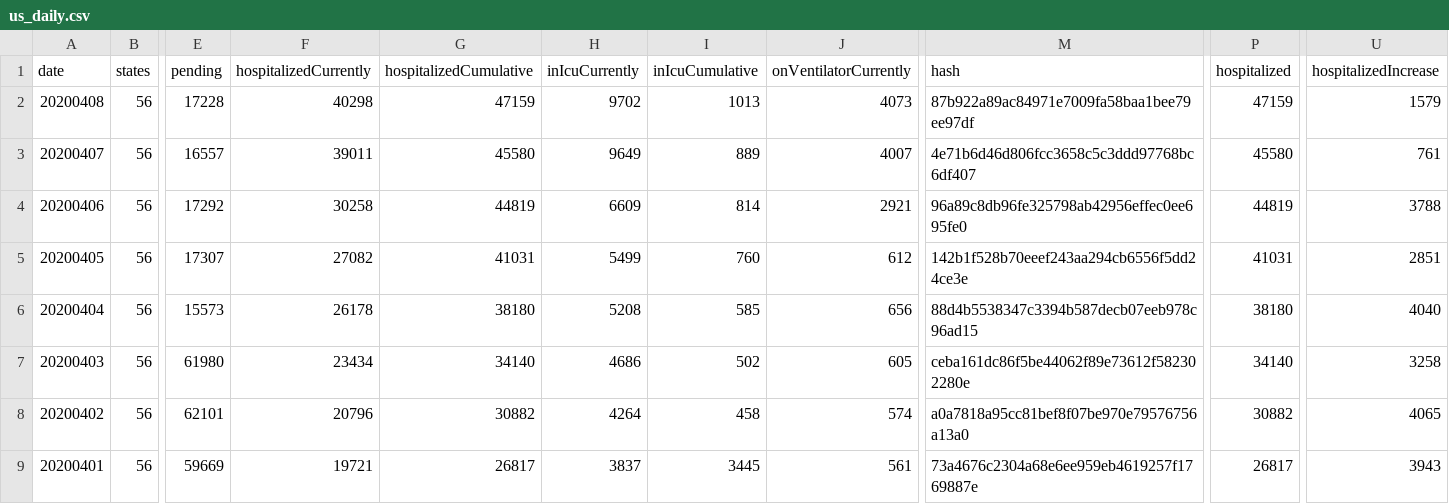
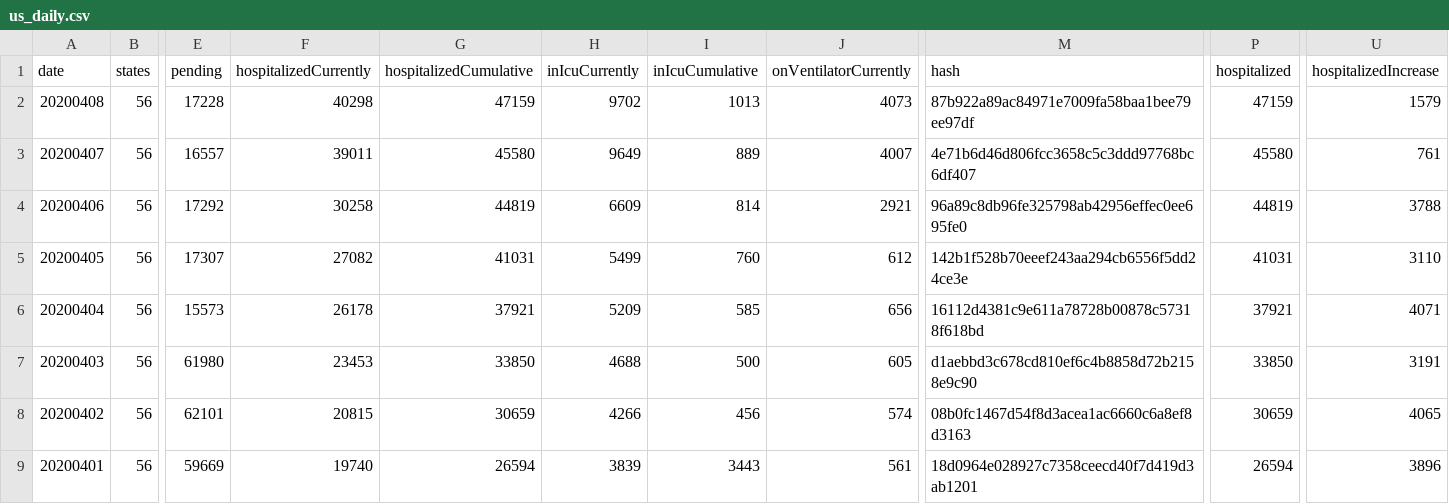
Before and after one commit to smike/covid-tracking-data, a CSV file: data/us_daily.csv, drawn as a sheet; only a part is shown, gaps mark what is left out; the diff covers the shown part only; the diff names each change by its address in the sheet, - before the commit and + after, or states it on an @@ line.

```diff
--- a/data/us_daily.csv
+++ b/data/us_daily.csv
-U5 (hospitalizedIncrease): 2851
+U5 (hospitalizedIncrease): 3110
-G6 (hospitalizedCumulative): 38180
+G6 (hospitalizedCumulative): 37921
-H6 (inIcuCurrently): 5208
+H6 (inIcuCurrently): 5209
-M6 (hash): 88d4b5538347c3394b587decb07eeb978c96ad15
+M6 (hash): 16112d4381c9e611a78728b00878c57318f618bd
-P6 (hospitalized): 38180
+P6 (hospitalized): 37921
-U6 (hospitalizedIncrease): 4040
+U6 (hospitalizedIncrease): 4071
-F7 (hospitalizedCurrently): 23434
+F7 (hospitalizedCurrently): 23453
-G7 (hospitalizedCumulative): 34140
+G7 (hospitalizedCumulative): 33850
-H7 (inIcuCurrently): 4686
+H7 (inIcuCurrently): 4688
-I7 (inIcuCumulative): 502
+I7 (inIcuCumulative): 500
-M7 (hash): ceba161dc86f5be44062f89e73612f582302280e
+M7 (hash): d1aebbd3c678cd810ef6c4b8858d72b2158e9c90
-P7 (hospitalized): 34140
+P7 (hospitalized): 33850
-U7 (hospitalizedIncrease): 3258
+U7 (hospitalizedIncrease): 3191
-F8 (hospitalizedCurrently): 20796
+F8 (hospitalizedCurrently): 20815
-G8 (hospitalizedCumulative): 30882
+G8 (hospitalizedCumulative): 30659
-H8 (inIcuCurrently): 4264
+H8 (inIcuCurrently): 4266
-I8 (inIcuCumulative): 458
+I8 (inIcuCumulative): 456
-M8 (hash): a0a7818a95cc81bef8f07be970e79576756a13a0
+M8 (hash): 08b0fc1467d54f8d3acea1ac6660c6a8ef8d3163
-P8 (hospitalized): 30882
+P8 (hospitalized): 30659
-F9 (hospitalizedCurrently): 19721
+F9 (hospitalizedCurrently): 19740
-G9 (hospitalizedCumulative): 26817
+G9 (hospitalizedCumulative): 26594
-H9 (inIcuCurrently): 3837
+H9 (inIcuCurrently): 3839
-I9 (inIcuCumulative): 3445
+I9 (inIcuCumulative): 3443
-M9 (hash): 73a4676c2304a68e6ee959eb4619257f1769887e
+M9 (hash): 18d0964e028927c7358ceecd40f7d419d3ab1201
-P9 (hospitalized): 26817
+P9 (hospitalized): 26594
-U9 (hospitalizedIncrease): 3943
+U9 (hospitalizedIncrease): 3896
```
Also changed, not shown: 44 edited cells elsewhere in this file.
